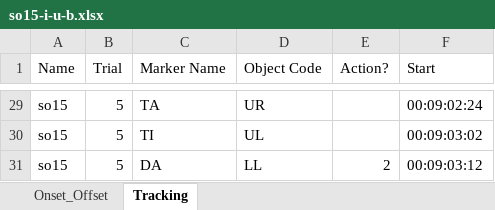
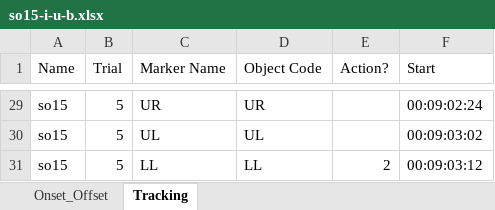
Before and after one commit to hughrabagliati/QUD-Kids, an Excel workbook: ChildExperiment/Eyes/SubjData/7YQUD/so15-i-u-b.xlsx, sheet Tracking, drawn as a sheet; only a part is shown, gaps mark what is left out; values as stored, in another font and other column widths than the file's, no borders; the diff covers the shown part only; the diff names each change by its address in the sheet, - before the commit and + after, or states it on an @@ line.

```diff
--- a/ChildExperiment/Eyes/SubjData/7YQUD/so15-i-u-b.xlsx (sheet Tracking)
+++ b/ChildExperiment/Eyes/SubjData/7YQUD/so15-i-u-b.xlsx (sheet Tracking)
-C29 (Marker Name): TA
+C29 (Marker Name): UR
-C30 (Marker Name): TI
+C30 (Marker Name): UL
-C31 (Marker Name): DA
+C31 (Marker Name): LL
```
Also changed, not shown: 27 edited cells elsewhere in this sheet, 9 other files.
